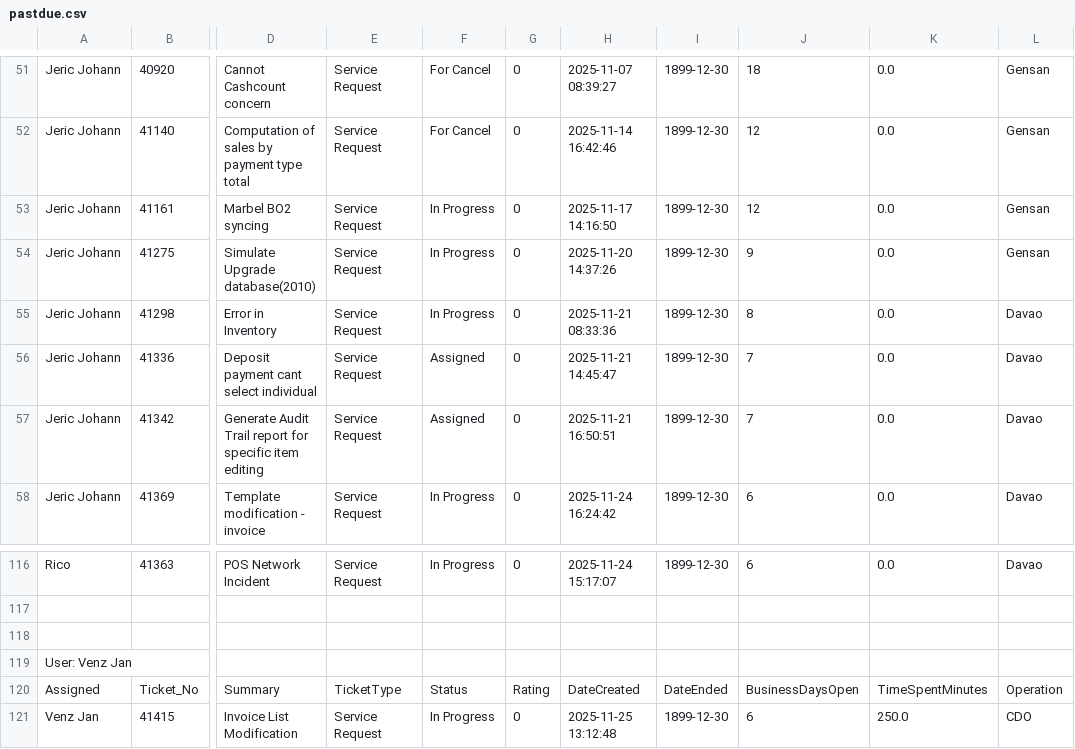
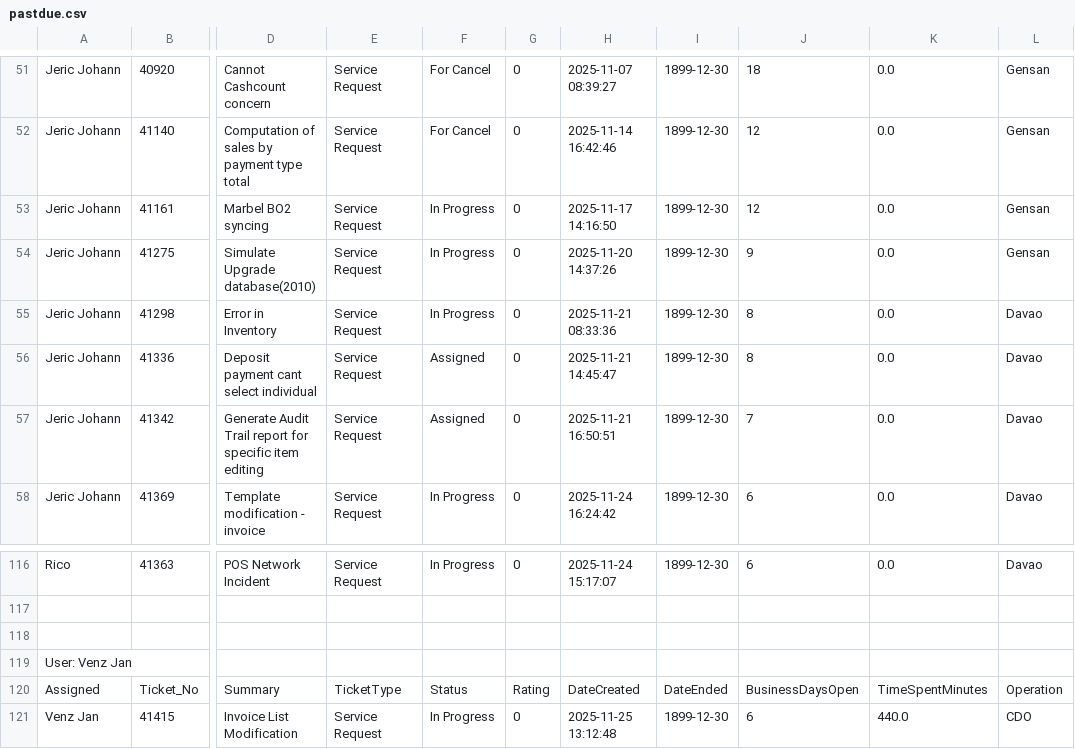
Before and after one commit to astechsupport/technical-support-data, a CSV file: pastdue.csv, drawn as a sheet; only a part is shown, gaps mark what is left out; the diff names each change by its address in the sheet, - before the commit and + after, or states it on an @@ line.

```diff
--- a/pastdue.csv
+++ b/pastdue.csv
-J56: 7
+J56: 8
-K121: 250.0
+K121: 440.0
```
Also changed, not shown: data.csv.
